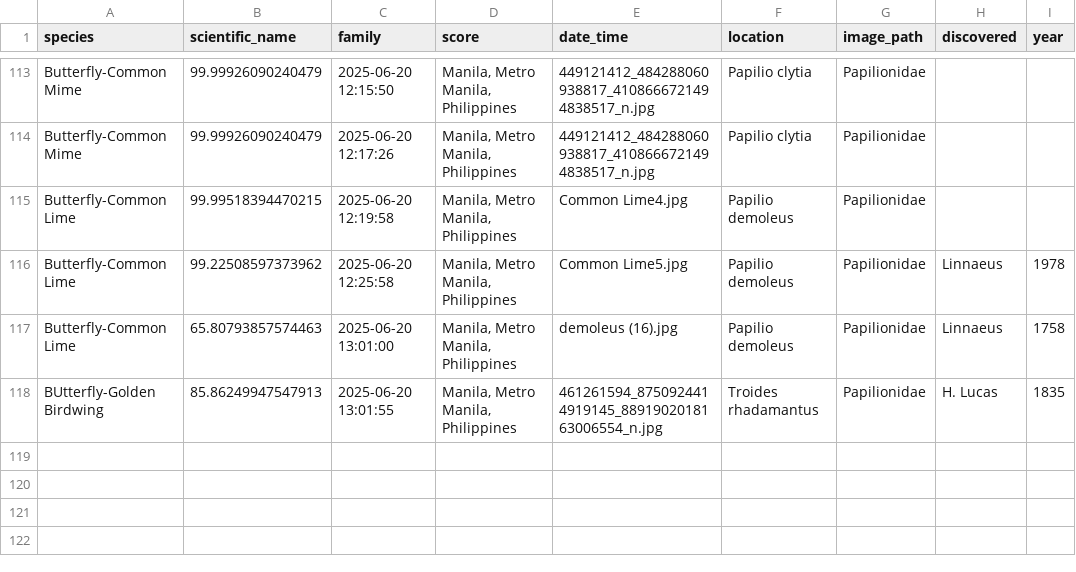
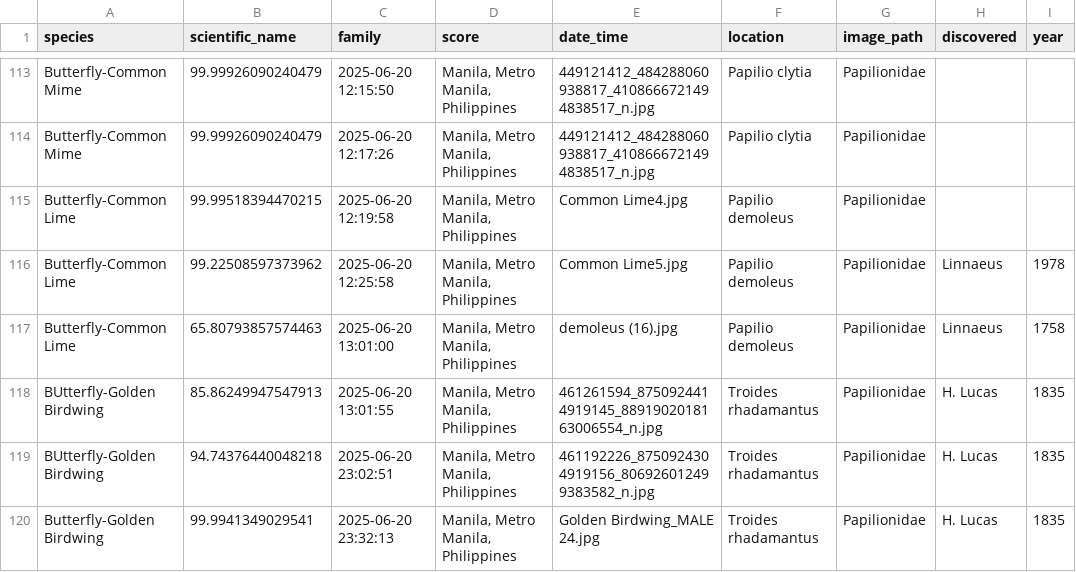
Before and after one commit to winjher/lepi, a CSV file: Data/butterfly_table_species.csv, drawn as a sheet; only a part is shown, gaps mark what is left out.

Commit message:
Add Lepi App Streamlit UI and update species data
Added a new Streamlit app at pages/Lepi App.py for butterfly species, life stage, pupae defect, and larval disease classification with image upload/webcam support, glasmorphism UI, and CSV logging. Updated Data/butterfly_table_species.csv with new Golden Birdwing records.

```diff
--- a/Data/butterfly_table_species.csv
+++ b/Data/butterfly_table_species.csv
@@ -118 +118,3 @@ Butterfly-Common Lime,65.80793857574463,2025-06-20 13:01:00,"Manila, Metro Manil
 BUtterfly-Golden Birdwing,85.86249947547913,2025-06-20 13:01:55,"Manila, Metro Manila, Philippines",461261594_8750924414919145_8891902018163006554_n.jpg,Troides rhadamantus,Papilionidae,H. Lucas,1835
+BUtterfly-Golden Birdwing,94.74376440048218,2025-06-20 23:02:51,"Manila, Metro Manila, Philippines",461192226_8750924304919156_806926012499383582_n.jpg,Troides rhadamantus,Papilionidae,H. Lucas,1835
+Butterfly-Golden Birdwing,99.9941349029541,2025-06-20 23:32:13,"Manila, Metro Manila, Philippines",Golden Birdwing_MALE 24.jpg,Troides rhadamantus,Papilionidae,H. Lucas,1835
```
Also changed, not shown: 1 other file.
